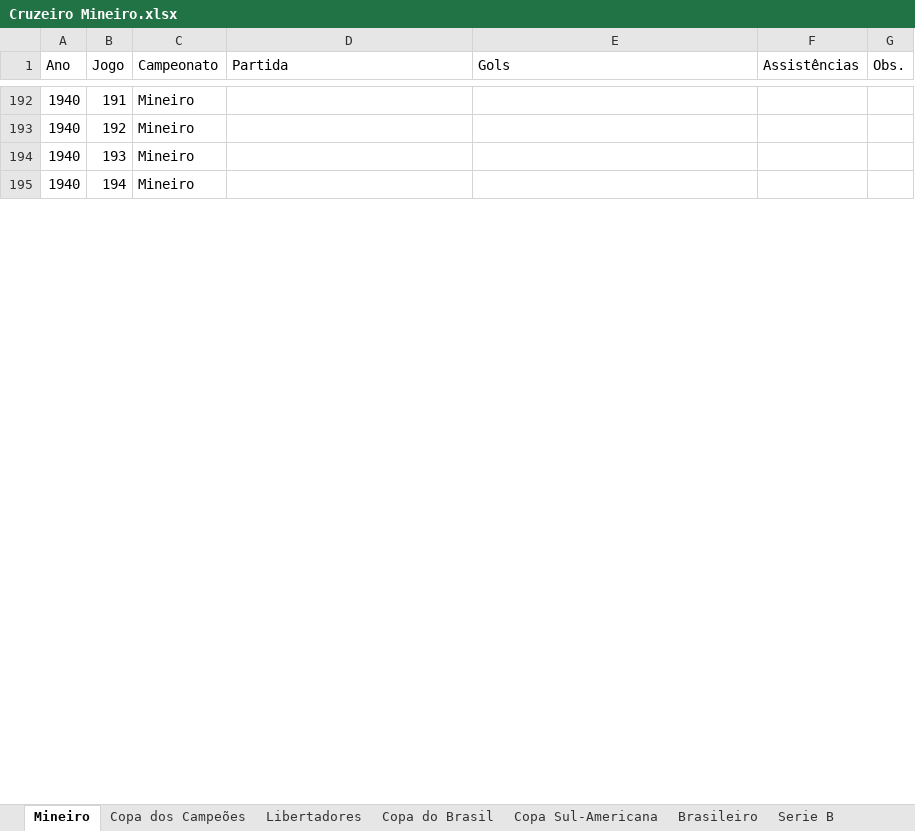
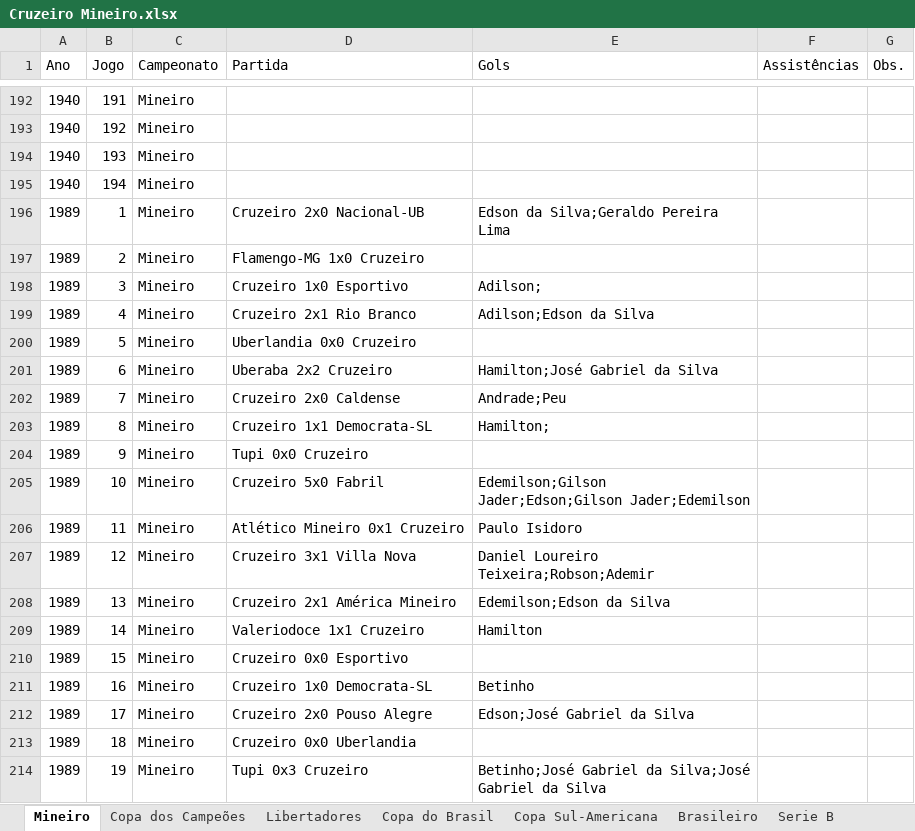
Before and after one commit to riulersilverio/cruzeirodata, an Excel workbook: Cruzeiro Mineiro.xlsx, sheet Mineiro, drawn as a sheet; only a part is shown, gaps mark what is left out; values as stored, in another font and other column widths than the file's, no borders; the diff covers the shown part only; the diff names each change by its address in the sheet, - before the commit and + after, or states it on an @@ line.

Commit message:
Add files via upload

```diff
--- a/Cruzeiro Mineiro.xlsx (sheet Mineiro)
+++ b/Cruzeiro Mineiro.xlsx (sheet Mineiro)
+row 196: 1989 | 1 | Mineiro | Cruzeiro 2x0 Nacional-UB | Edson da Silva;Geraldo Pereira Lima
+row 197: 1989 | 2 | Mineiro | Flamengo-MG 1x0 Cruzeiro
+row 198: 1989 | 3 | Mineiro | Cruzeiro 1x0 Esportivo | Adilson;
+row 199: 1989 | 4 | Mineiro | Cruzeiro 2x1 Rio Branco | Adilson;Edson da Silva
+row 200: 1989 | 5 | Mineiro | Uberlandia 0x0 Cruzeiro
+row 201: 1989 | 6 | Mineiro | Uberaba 2x2 Cruzeiro | Hamilton;José Gabriel da Silva
+row 202: 1989 | 7 | Mineiro | Cruzeiro 2x0 Caldense | Andrade;Peu
+row 203: 1989 | 8 | Mineiro | Cruzeiro 1x1 Democrata-SL | Hamilton;
+row 204: 1989 | 9 | Mineiro | Tupi 0x0 Cruzeiro
+row 205: 1989 | 10 | Mineiro | Cruzeiro 5x0 Fabril | Edemilson;Gilson Jader;Edson;Gilson Jader;Edemilson
+row 206: 1989 | 11 | Mineiro | Atlético Mineiro 0x1 Cruzeiro | Paulo Isidoro
+row 207: 1989 | 12 | Mineiro | Cruzeiro 3x1 Villa Nova | Daniel Loureiro Teixeira;Robson;Ademir
+row 208: 1989 | 13 | Mineiro | Cruzeiro 2x1 América Mineiro | Edemilson;Edson da Silva
+row 209: 1989 | 14 | Mineiro | Valeriodoce 1x1 Cruzeiro | Hamilton
+row 210: 1989 | 15 | Mineiro | Cruzeiro 0x0 Esportivo
+row 211: 1989 | 16 | Mineiro | Cruzeiro 1x0 Democrata-SL | Betinho
+row 212: 1989 | 17 | Mineiro | Cruzeiro 2x0 Pouso Alegre | Edson;José Gabriel da Silva
+row 213: 1989 | 18 | Mineiro | Cruzeiro 0x0 Uberlandia
+row 214: 1989 | 19 | Mineiro | Tupi 0x3 Cruzeiro | Betinho;José Gabriel da Silva;José Gabriel da Silva
```
Also changed, not shown: 169 added rows elsewhere in this sheet, sheet Brasileiro, sheet Serie B.
